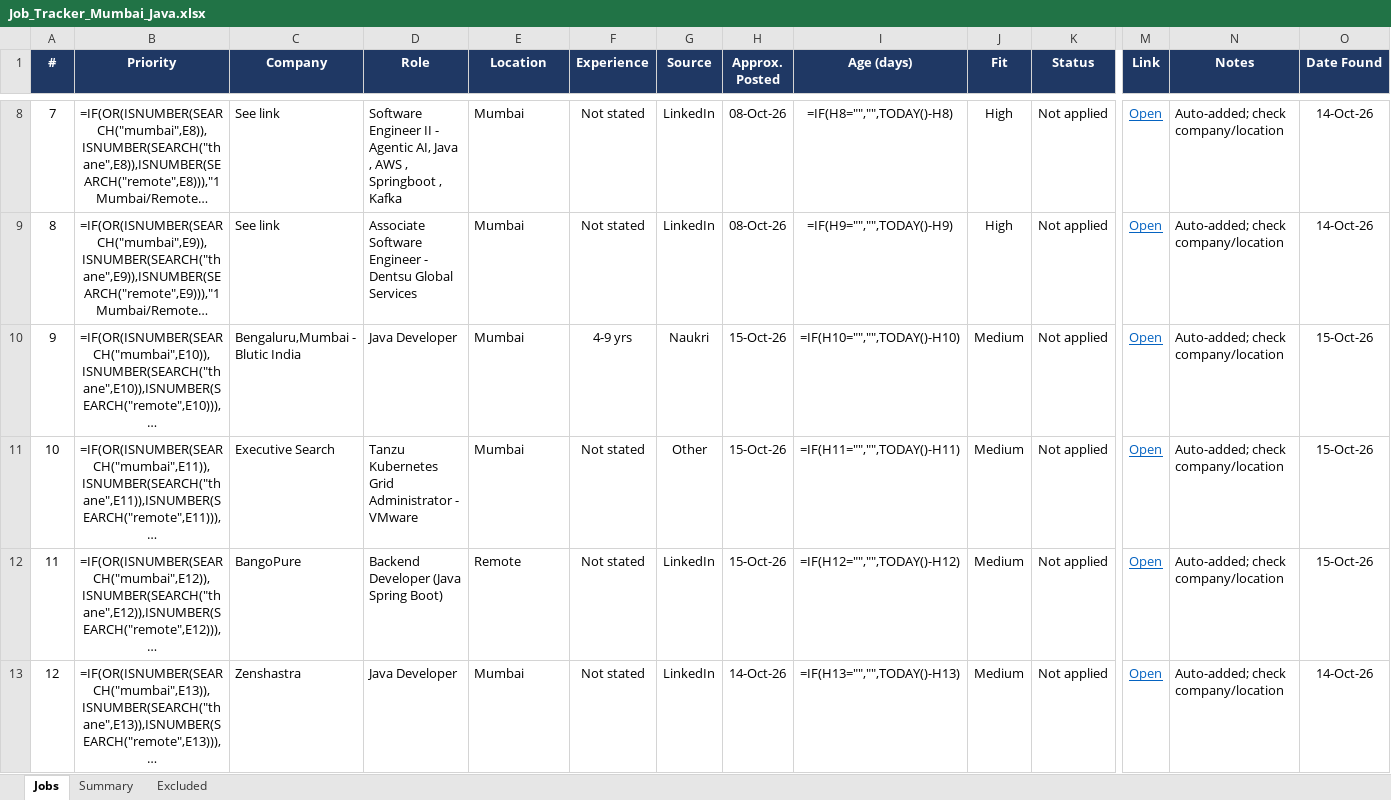
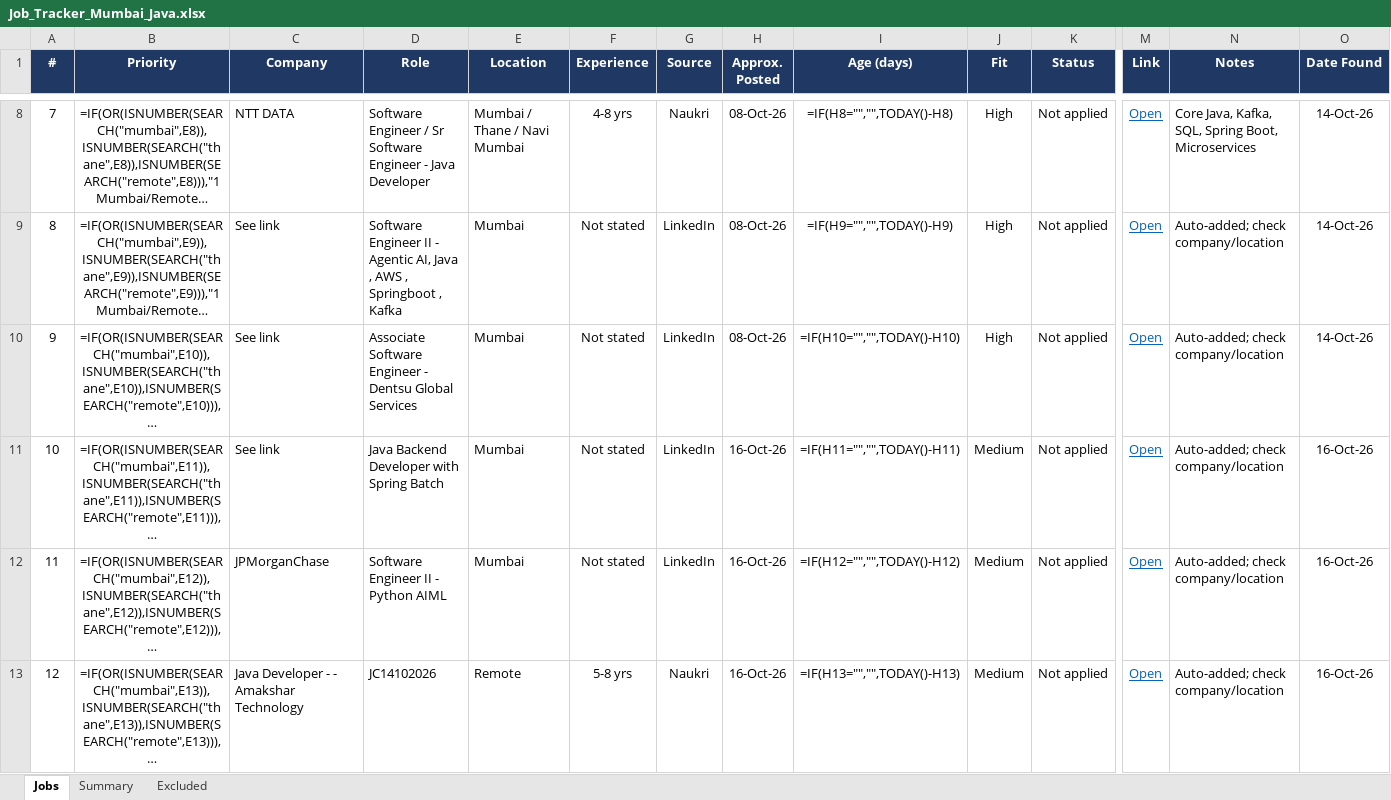
Before and after one commit to Pgv03/job-refresh, an Excel workbook: Job_Tracker_Mumbai_Java.xlsx, sheet Jobs, drawn as a sheet; only a part is shown, gaps mark what is left out; long unchanged cells end in …; values as stored, in another font and other column widths than the file's, no borders; formulas without a stored value are shown as written; conditional formats not drawn; the diff covers the shown part only; the diff names each change by its address in the sheet, - before the commit and + after, or states it on an @@ line.

Commit message:
Job refresh 2026-10-16 11:30 UTC

```diff
--- a/Job_Tracker_Mumbai_Java.xlsx (sheet Jobs)
+++ b/Job_Tracker_Mumbai_Java.xlsx (sheet Jobs)
-C8 (Company): See link
+C8 (Company): NTT DATA
-D8 (Role): Software Engineer II - Agentic AI, Java , AWS , Springboot , Kafka
+D8 (Role): Software Engineer / Sr Software Engineer - Java Developer
-E8 (Location): Mumbai
+E8 (Location): Mumbai / Thane / Navi Mumbai
-F8 (Experience): Not stated
+F8 (Experience): 4-8 yrs
-G8 (Source): LinkedIn
+G8 (Source): Naukri
-N8 (Notes): Auto-added; check company/location
+N8 (Notes): Core Java, Kafka, SQL, Spring Boot, Microservices
-D9 (Role): Associate Software Engineer - Dentsu Global Services
+D9 (Role): Software Engineer II - Agentic AI, Java , AWS , Springboot , Kafka
-C10 (Company): Bengaluru,Mumbai - Blutic India
+C10 (Company): See link
-D10 (Role): Java Developer
+D10 (Role): Associate Software Engineer - Dentsu Global Services
-F10 (Experience): 4-9 yrs
+F10 (Experience): Not stated
-G10 (Source): Naukri
+G10 (Source): LinkedIn
-H10 (Approx. Posted): 15-Oct-26
+H10 (Approx. Posted): 08-Oct-26
-J10 (Fit): Medium
+J10 (Fit): High
-O10 (Date Found): 15-Oct-26
+O10 (Date Found): 14-Oct-26
-C11 (Company): Executive Search
+C11 (Company): See link
-D11 (Role): Tanzu Kubernetes Grid Administrator - VMware
+D11 (Role): Java Backend Developer with Spring Batch
-G11 (Source): Other
+G11 (Source): LinkedIn
-H11:H12 (Approx. Posted): 15-Oct-26
+H11:H12 (Approx. Posted): 16-Oct-26
-O11:O12 (Date Found): 15-Oct-26
+O11:O12 (Date Found): 16-Oct-26
-C12 (Company): BangoPure
+C12 (Company): JPMorganChase
-D12 (Role): Backend Developer (Java Spring Boot)
+D12 (Role): Software Engineer II - Python AIML
-E12 (Location): Remote
+E12 (Location): Mumbai
-C13 (Company): Zenshastra
+C13 (Company): Java Developer - - Amakshar Technology
-D13 (Role): Java Developer
+D13 (Role): JC14102026
-E13 (Location): Mumbai
+E13 (Location): Remote
-F13 (Experience): Not stated
+F13 (Experience): 5-8 yrs
-G13 (Source): LinkedIn
+G13 (Source): Naukri
-H13 (Approx. Posted): 14-Oct-26
+H13 (Approx. Posted): 16-Oct-26
-O13 (Date Found): 14-Oct-26
+O13 (Date Found): 16-Oct-26
```
Also changed, not shown: 27 added rows and 719 edited cells elsewhere in this sheet.
